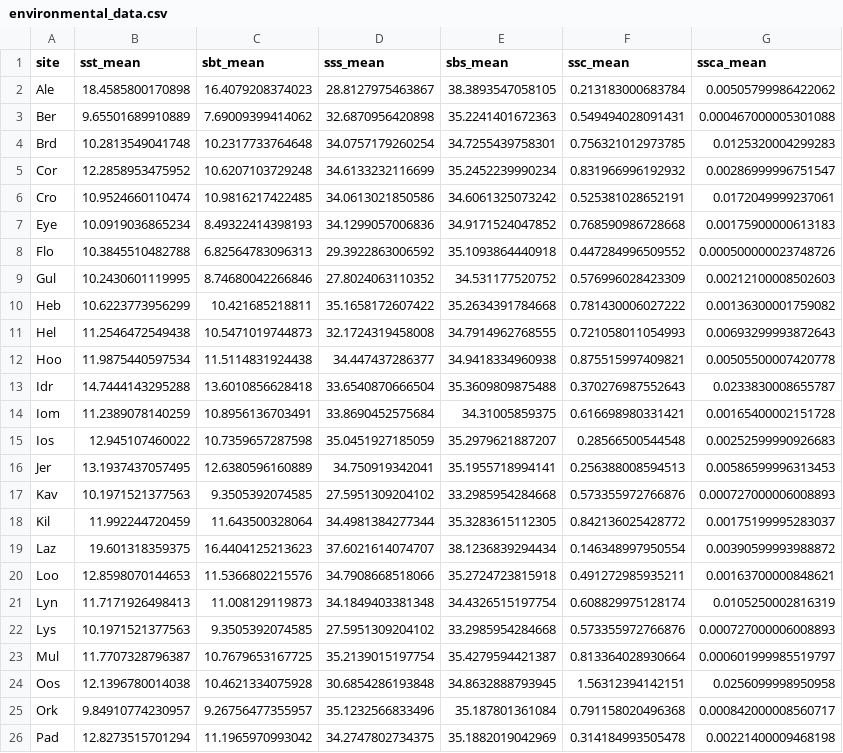
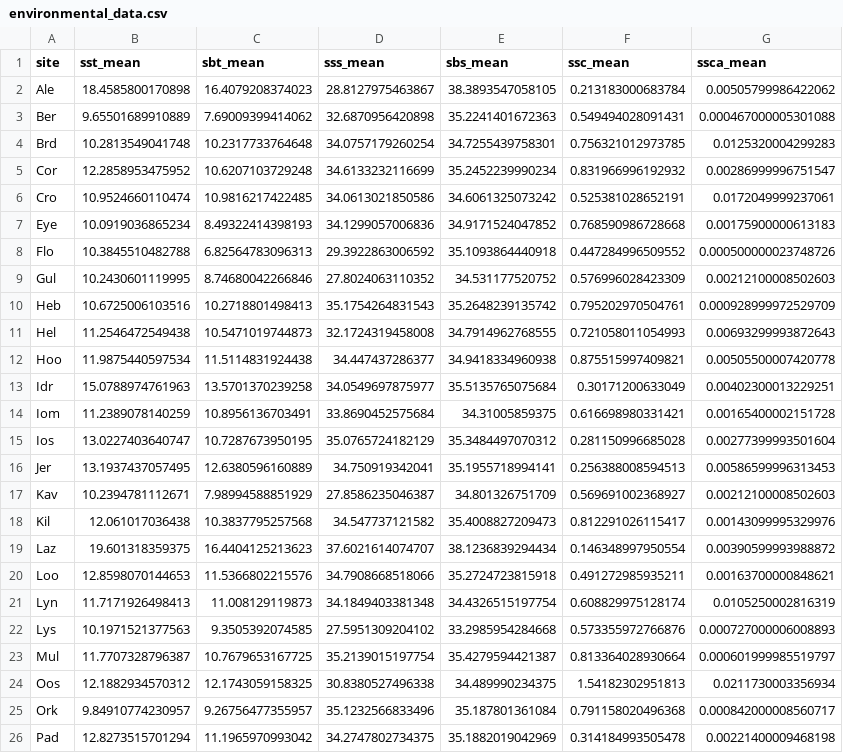
Before and after one commit to Tom-Jenkins/seascape_rda_tutorial, a CSV file: 3.Prepare_environmental_data/environmental_data.csv, drawn as a sheet; only a part is shown; the diff covers the shown part only.

```diff
--- a/3.Prepare_environmental_data/environmental_data.csv
+++ b/3.Prepare_environmental_data/environmental_data.csv
@@ -9,11 +9,11 @@
 "Gul",10.2430601119995,8.74680042266846,27.8024063110352,34.531177520752,0.576996028423309,0.00212100008502603
-"Heb",10.6223773956299,10.421685218811,35.1658172607422,35.2634391784668,0.781430006027222,0.00136300001759082
+"Heb",10.6725006103516,10.2718801498413,35.1754264831543,35.2648239135742,0.795202970504761,0.000928999972529709
 "Hel",11.2546472549438,10.5471019744873,32.1724319458008,34.7914962768555,0.721058011054993,0.00693299993872643
 "Hoo",11.9875440597534,11.5114831924438,34.447437286377,34.9418334960938,0.875515997409821,0.00505500007420778
-"Idr",14.7444143295288,13.6010856628418,33.6540870666504,35.3609809875488,0.370276987552643,0.0233830008655787
+"Idr",15.0788974761963,13.5701370239258,34.0549697875977,35.5135765075684,0.30171200633049,0.00402300013229251
 "Iom",11.2389078140259,10.8956136703491,33.8690452575684,34.31005859375,0.616698980331421,0.00165400002151728
-"Ios",12.945107460022,10.7359657287598,35.0451927185059,35.2979621887207,0.28566500544548,0.00252599990926683
+"Ios",13.0227403640747,10.7287673950195,35.0765724182129,35.3484497070312,0.281150996685028,0.00277399993501604
 "Jer",13.1937437057495,12.6380596160889,34.750919342041,35.1955718994141,0.256388008594513,0.00586599996313453
-"Kav",10.1971521377563,9.3505392074585,27.5951309204102,33.2985954284668,0.573355972766876,0.000727000006008893
-"Kil",11.992244720459,11.643500328064,34.4981384277344,35.3283615112305,0.842136025428772,0.00175199995283037
+"Kav",10.2394781112671,7.98994588851929,27.8586235046387,34.801326751709,0.569691002368927,0.00212100008502603
+"Kil",12.061017036438,10.3837795257568,34.547737121582,35.4008827209473,0.812291026115417,0.00143099995329976
 "Laz",19.601318359375,16.4404125213623,37.6021614074707,38.1236839294434,0.146348997950554,0.00390599993988872
@@ -23,3 +23,3 @@
 "Mul",11.7707328796387,10.7679653167725,35.2139015197754,35.4279594421387,0.813364028930664,0.000601999985519797
-"Oos",12.1396780014038,10.4621334075928,30.6854286193848,34.8632888793945,1.56312394142151,0.0256099998950958
+"Oos",12.1882934570312,12.1743059158325,30.8380527496338,34.489990234375,1.54182302951813,0.0211730003356934
 "Ork",9.84910774230957,9.26756477355957,35.1232566833496,35.187801361084,0.791158020496368,0.000842000008560717
```
Also changed, not shown: 6 edited cells elsewhere in this file, 2.Prepare_spatial_data/coordinates.csv, 2.Prepare_spatial_data/dbmems.csv, 8 other files.
